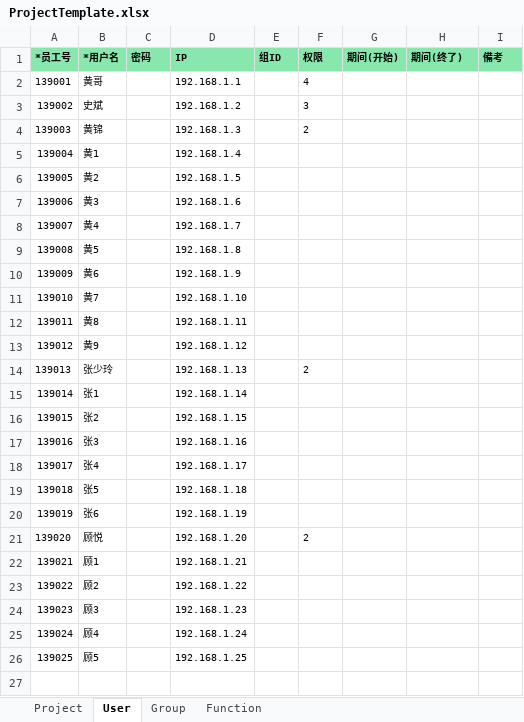
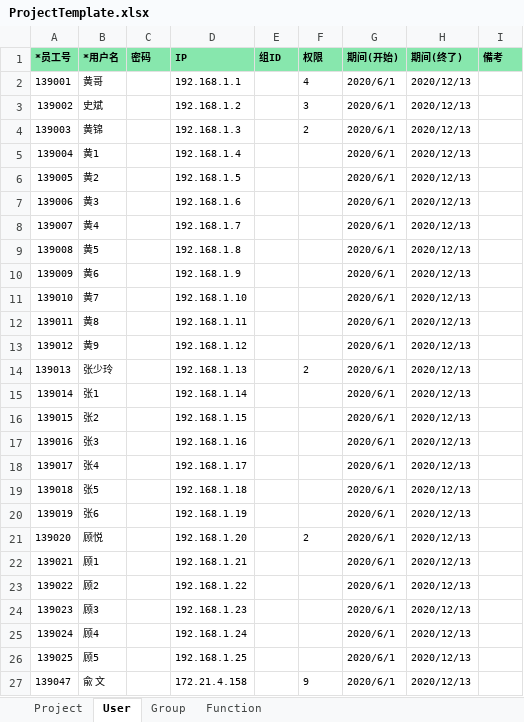
Before and after one commit to TK0431/YsProject, an Excel workbook: YsProject/Excels/ProjectTemplate.xlsx, sheet User, drawn as a sheet; values as stored, in another font and other column widths than the file's, no borders; the diff names each change by its address in the sheet, - before the commit and + after, or states it on an @@ line.

```diff
--- a/YsProject/Excels/ProjectTemplate.xlsx (sheet User)
+++ b/YsProject/Excels/ProjectTemplate.xlsx (sheet User)
-G2:G26 (期间(开始)): (empty)
+G2:G26 (期间(开始)): 2020/6/1
-H2:H26 (期间(终了)): (empty)
+H2:H26 (期间(终了)): 2020/12/13
+row 27: 139047 | 兪 文 |  | 172.21.4.158 |  | 9 | 2020/6/1 | 2020/12/13
```
Also changed, not shown: 24 other files.
